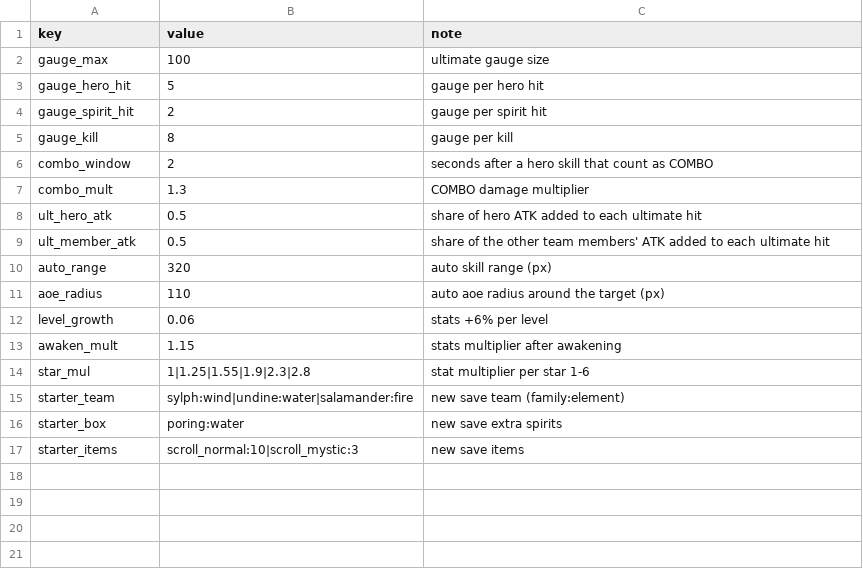
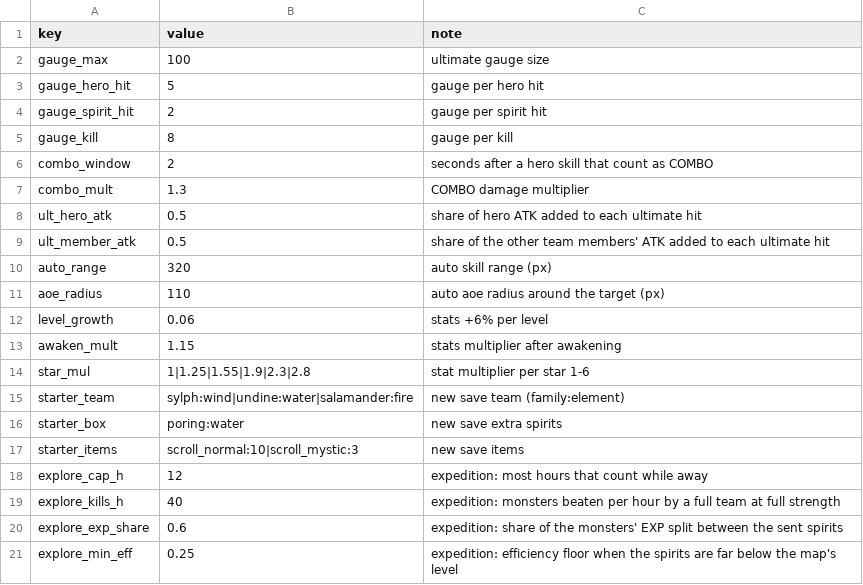
Before and after one commit to suthipongs10-a11y/ragrebuildproject, a CSV file: SummonJump/content/spirit_config.csv, drawn as a sheet; the diff names each change by its address in the sheet, - before the commit and + after, or states it on an @@ line.

```diff
--- a/SummonJump/content/spirit_config.csv
+++ b/SummonJump/content/spirit_config.csv
+row 18: explore_cap_h | 12 | expedition: most hours that count while away
+row 19: explore_kills_h | 40 | expedition: monsters beaten per hour by a full team at full strength
+row 20: explore_exp_share | 0.6 | expedition: share of the monsters' EXP split between the sent spirits
+row 21: explore_min_eff | 0.25 | expedition: efficiency floor when the spirits are far below the map's level
```
Also changed, not shown: SummonJump/content/jobs.csv, 26 other files.
